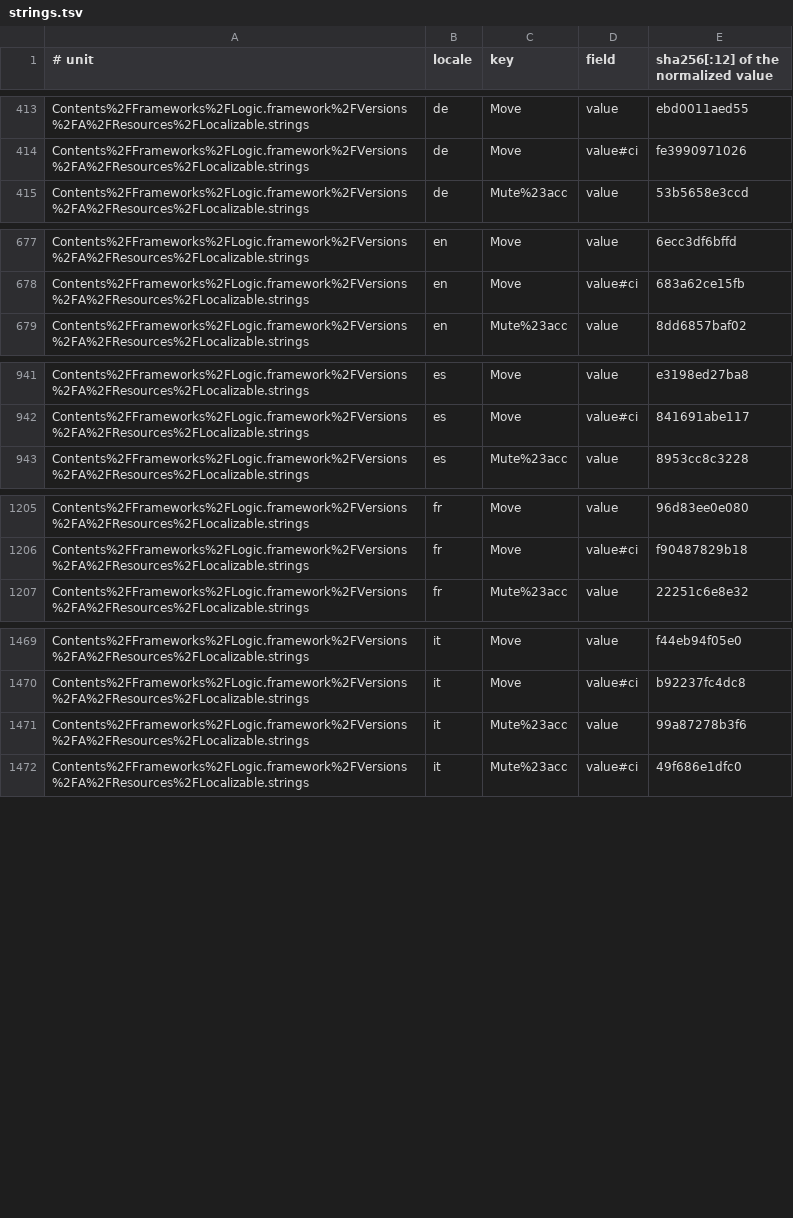
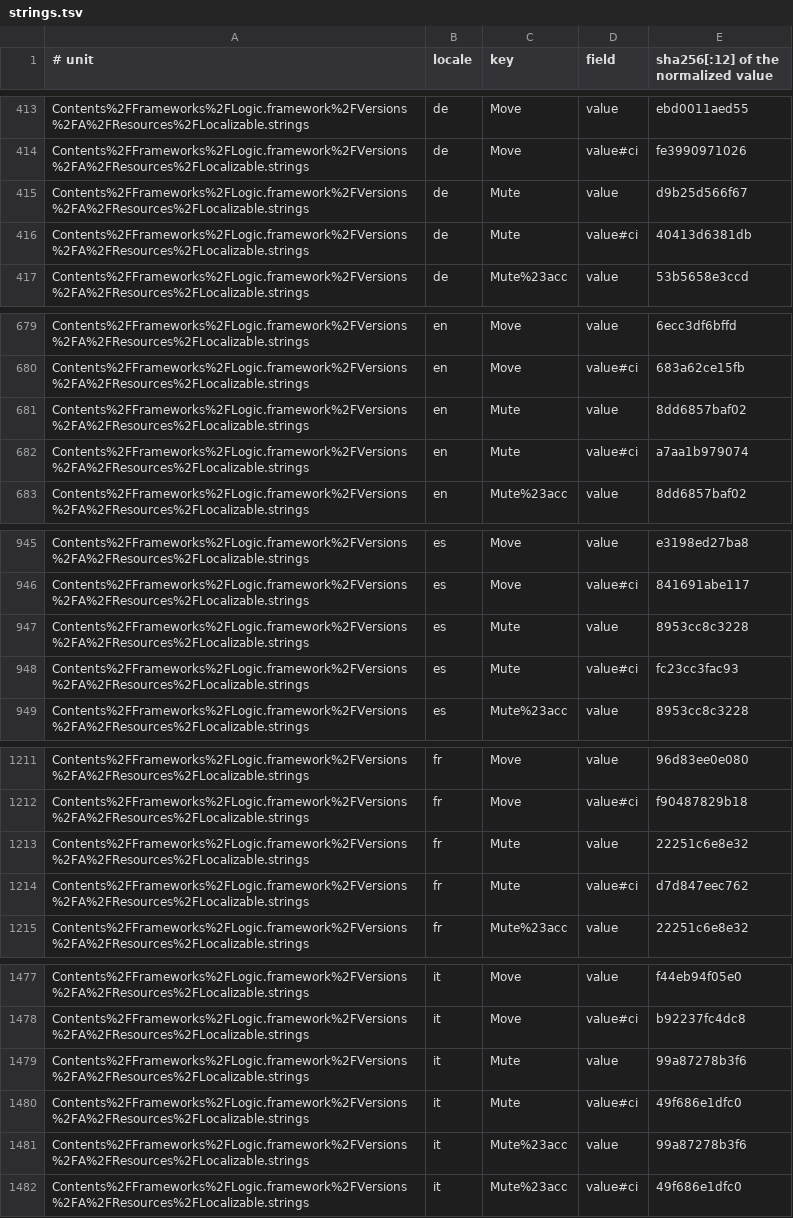
Before and after one commit to MongLong0214/logic-pro-mcp, a TSV file: docs/canon/index/strings.tsv, drawn as a sheet; only a part is shown, gaps mark what is left out; the diff covers the shown part only; the diff names each change by its address in the sheet, - before the commit and + after, or states it on an @@ line.

Commit message:
fix(locale): the track header's Mute is a second Apple row, and German names it Stumm
A German Logic 12.3 describes the track header's Mute checkbox `Stumm` on
all 19 tracks (read 2026-09-27). trackMuteButton was derived from one row,
Localizable.strings `Mute#acc`, whose German is `Ton aus`: the Mixer
strip's Mute (de-DE census, 2026-09-12). So in German the header-mute
locator and the isMuted read matched nothing, and the offline guard stayed
green because it checked only that one row.

The header's row is the plain `Mute` key of the same table. Fourteen rows
say `Stumm` in German; a Portuguese Logic read the same day describes the
header Mute `Silenciar`, which leaves four whose ten values are identical,
and this one is in the table the Mixer's row already comes from.

LabelSet gains `alsoDerivedFrom`, and check-labelsets-are-derived.py holds
every named row to the same ten-locale rule. `Ton aus` stays. The canon
index pins the new row (build --source strings), `Stumm` is confirmed as a
string in the presence ledger, and ui-labels.json is regenerated.

Refs #291

```diff
--- a/docs/canon/index/strings.tsv
+++ b/docs/canon/index/strings.tsv
+row 415: Contents%2FFrameworks%2FLogic.framework%2FVersions%2FA%2FResources%2FLocalizable.strings | de | Mute | value | d9b25d566f67
+row 416: Contents%2FFrameworks%2FLogic.framework%2FVersions%2FA%2FResources%2FLocalizable.strings | de | Mute | value#ci | 40413d6381db
+row 681: Contents%2FFrameworks%2FLogic.framework%2FVersions%2FA%2FResources%2FLocalizable.strings | en | Mute | value | 8dd6857baf02
+row 682: Contents%2FFrameworks%2FLogic.framework%2FVersions%2FA%2FResources%2FLocalizable.strings | en | Mute | value#ci | a7aa1b979074
+row 947: Contents%2FFrameworks%2FLogic.framework%2FVersions%2FA%2FResources%2FLocalizable.strings | es | Mute | value | 8953cc8c3228
+row 948: Contents%2FFrameworks%2FLogic.framework%2FVersions%2FA%2FResources%2FLocalizable.strings | es | Mute | value#ci | fc23cc3fac93
+row 1213: Contents%2FFrameworks%2FLogic.framework%2FVersions%2FA%2FResources%2FLocalizable.strings | fr | Mute | value | 22251c6e8e32
+row 1214: Contents%2FFrameworks%2FLogic.framework%2FVersions%2FA%2FResources%2FLocalizable.strings | fr | Mute | value#ci | d7d847eec762
+row 1479: Contents%2FFrameworks%2FLogic.framework%2FVersions%2FA%2FResources%2FLocalizable.strings | it | Mute | value | 99a87278b3f6
+row 1480: Contents%2FFrameworks%2FLogic.framework%2FVersions%2FA%2FResources%2FLocalizable.strings | it | Mute | value#ci | 49f686e1dfc0
```
Also changed, not shown: 10 added rows elsewhere in this file, docs/canon/ledger/casefold.tsv, docs/canon/ledger/presence.tsv, 7 other files.
